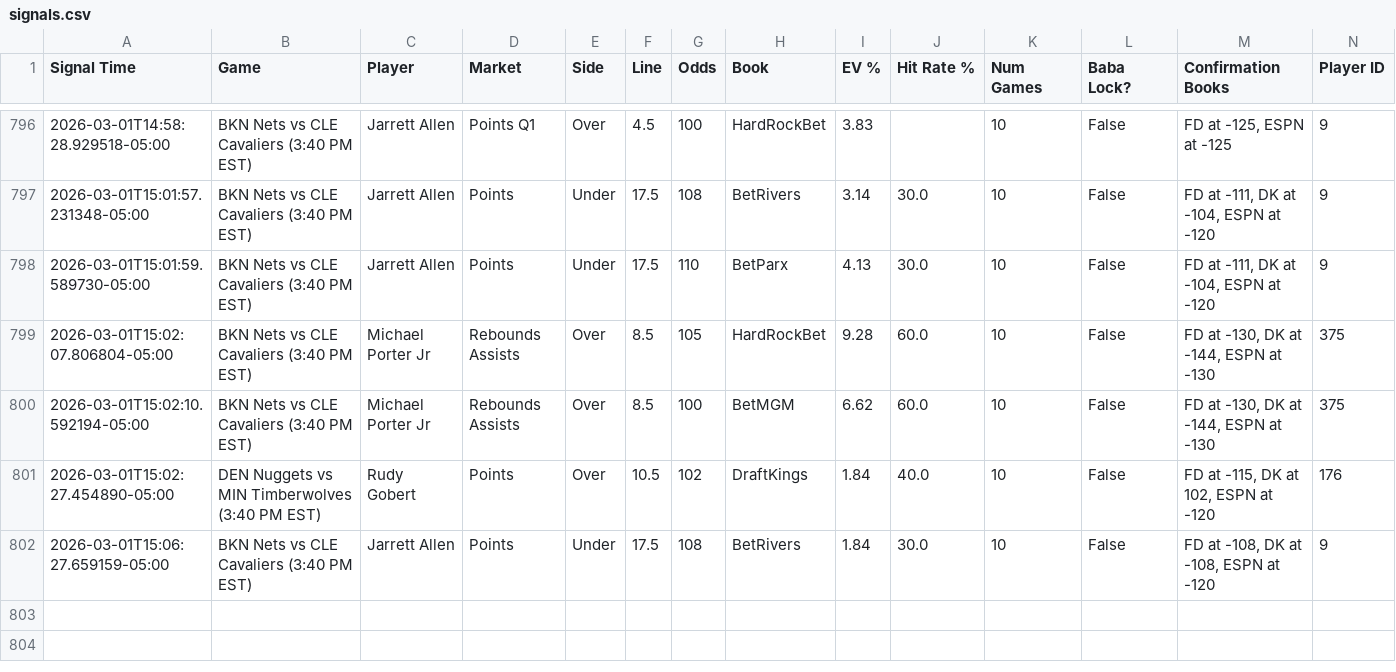
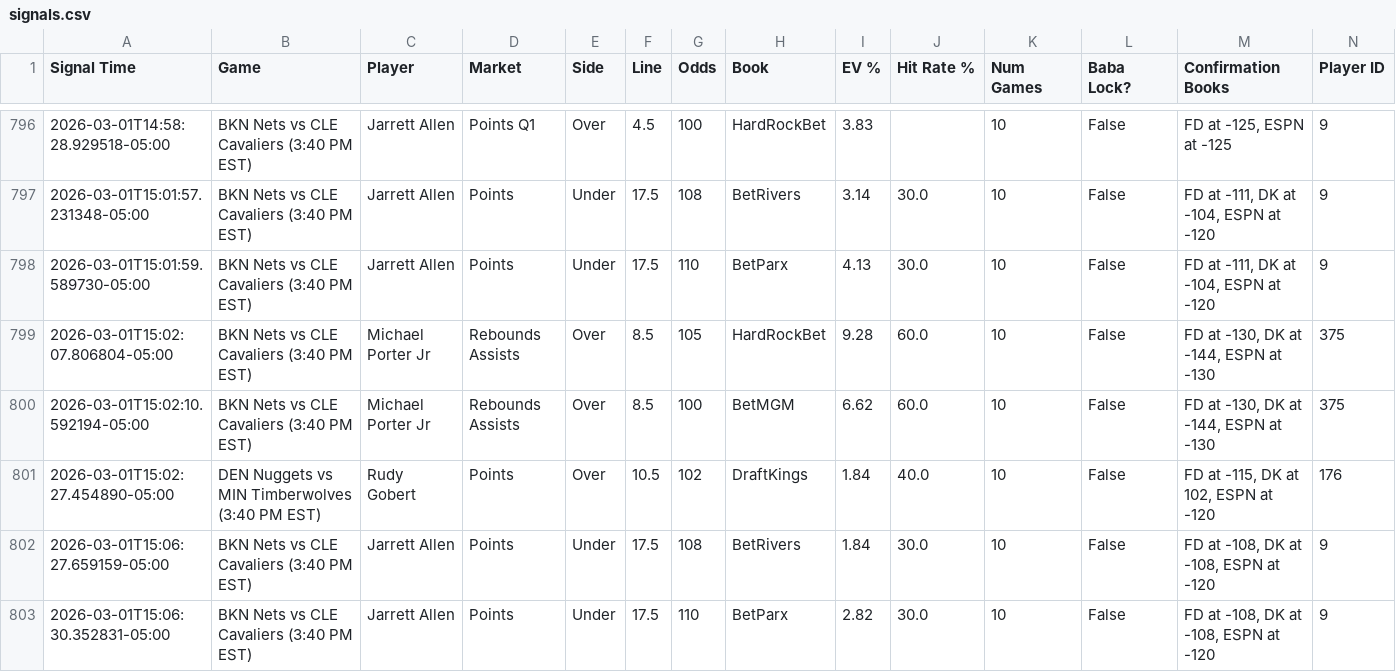
Before and after one commit to michaeljhart12-byte/Baba-Bot-Dashboard, a CSV file: signals.csv, drawn as a sheet; only a part is shown, gaps mark what is left out; rows hold the shown columns only; the diff names each change by its address in the sheet, - before the commit and + after, or states it on an @@ line.

Commit message:
Auto-update signals.csv

```diff
--- a/signals.csv
+++ b/signals.csv
+row 803: 2026-03-01T15:06:30.352831-05:00 | BKN Nets vs CLE Cavaliers (3:40 PM EST) | Jarrett Allen | Points | Under | 17.5 | 110 | BetParx | 2.82 | 30.0 | 10 | False | FD at -108, DK at -108, ESPN at -120 | 9
```
